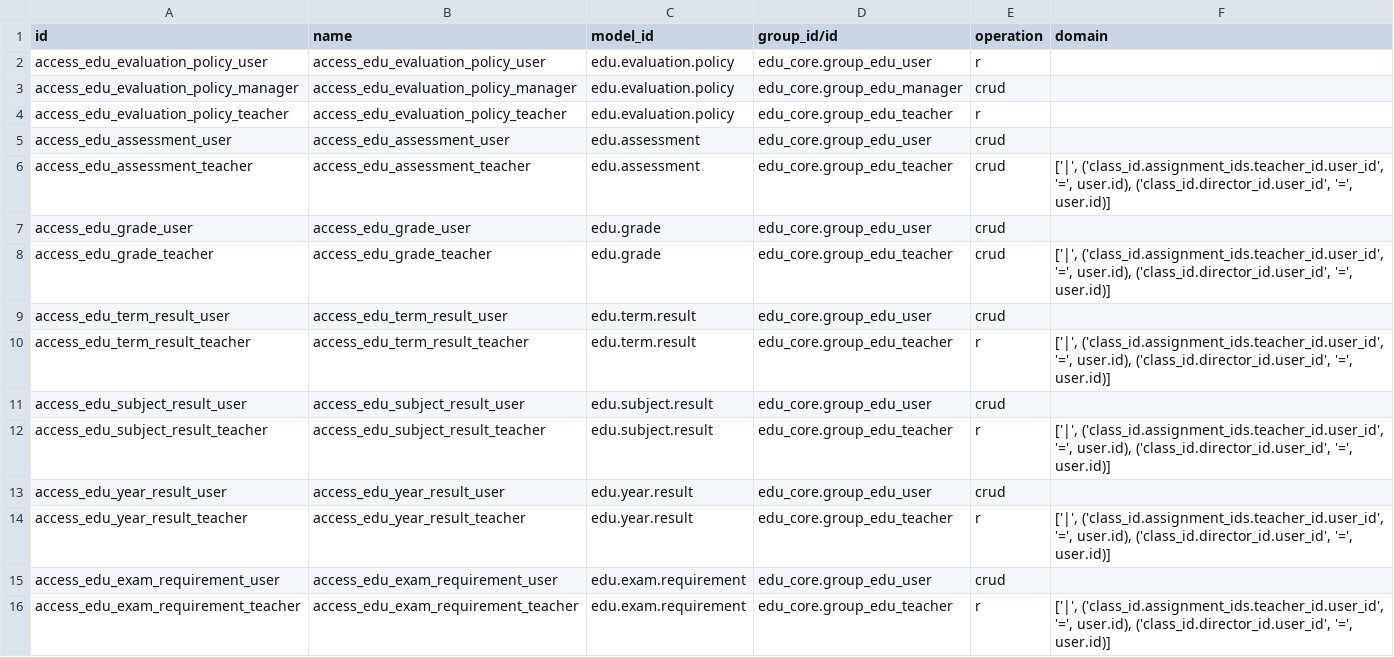
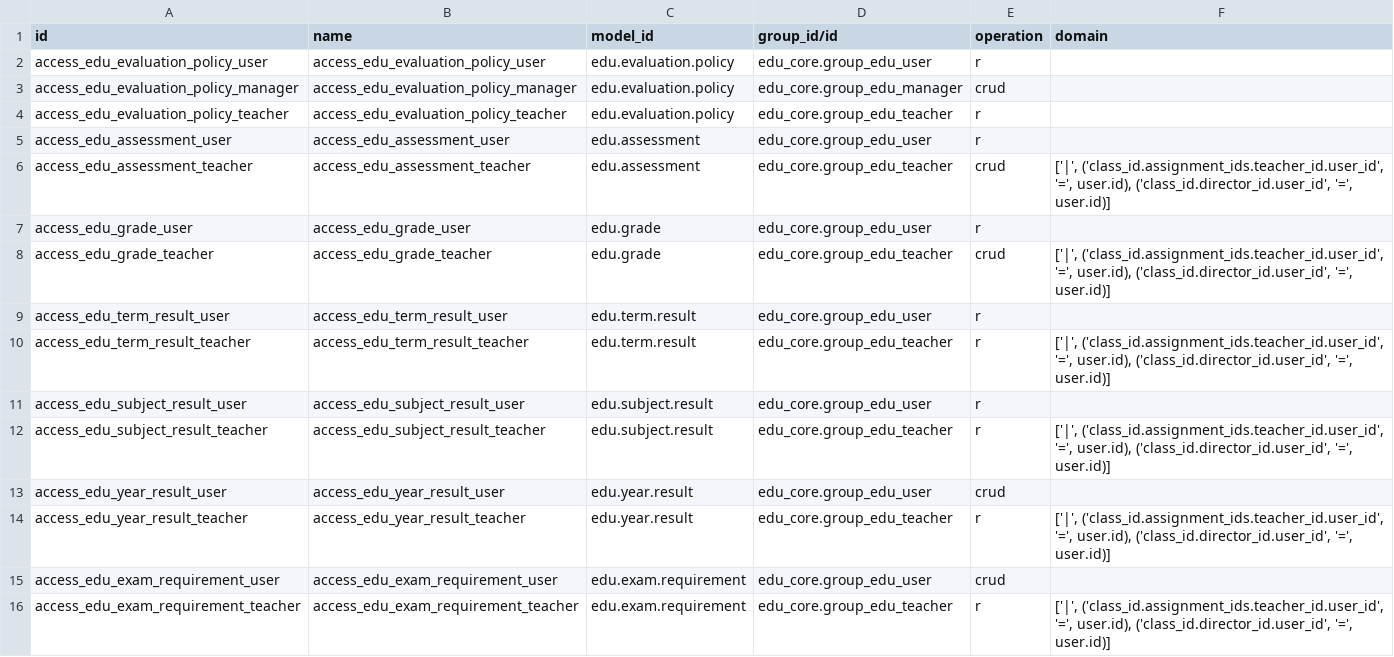
Before and after one commit to znattechnology/kututa-erp, a CSV file: custom_addons/edu_evaluation/security/ir.access.csv, drawn as a sheet; only a part is shown.

```diff
--- a/custom_addons/edu_evaluation/security/ir.access.csv
+++ b/custom_addons/edu_evaluation/security/ir.access.csv
@@ -4,9 +4,9 @@ access_edu_evaluation_policy_manager,access_edu_evaluation_policy_manager,edu.ev
 access_edu_evaluation_policy_teacher,access_edu_evaluation_policy_teacher,edu.evaluation.policy,edu_core.group_edu_teacher,r,
-access_edu_assessment_user,access_edu_assessment_user,edu.assessment,edu_core.group_edu_user,crud,
+access_edu_assessment_user,access_edu_assessment_user,edu.assessment,edu_core.group_edu_user,r,
 access_edu_assessment_teacher,access_edu_assessment_teacher,edu.assessment,edu_core.group_edu_teacher,crud,"['|', ('class_id.assignment_ids.teacher_id.user_id', '=', user.id), ('class_id.director_id.user_id', '=', user.id)]"
-access_edu_grade_user,access_edu_grade_user,edu.grade,edu_core.group_edu_user,crud,
+access_edu_grade_user,access_edu_grade_user,edu.grade,edu_core.group_edu_user,r,
 access_edu_grade_teacher,access_edu_grade_teacher,edu.grade,edu_core.group_edu_teacher,crud,"['|', ('class_id.assignment_ids.teacher_id.user_id', '=', user.id), ('class_id.director_id.user_id', '=', user.id)]"
-access_edu_term_result_user,access_edu_term_result_user,edu.term.result,edu_core.group_edu_user,crud,
+access_edu_term_result_user,access_edu_term_result_user,edu.term.result,edu_core.group_edu_user,r,
 access_edu_term_result_teacher,access_edu_term_result_teacher,edu.term.result,edu_core.group_edu_teacher,r,"['|', ('class_id.assignment_ids.teacher_id.user_id', '=', user.id), ('class_id.director_id.user_id', '=', user.id)]"
-access_edu_subject_result_user,access_edu_subject_result_user,edu.subject.result,edu_core.group_edu_user,crud,
+access_edu_subject_result_user,access_edu_subject_result_user,edu.subject.result,edu_core.group_edu_user,r,
 access_edu_subject_result_teacher,access_edu_subject_result_teacher,edu.subject.result,edu_core.group_edu_teacher,r,"['|', ('class_id.assignment_ids.teacher_id.user_id', '=', user.id), ('class_id.director_id.user_id', '=', user.id)]"
```
Also changed, not shown: 28 other files.
